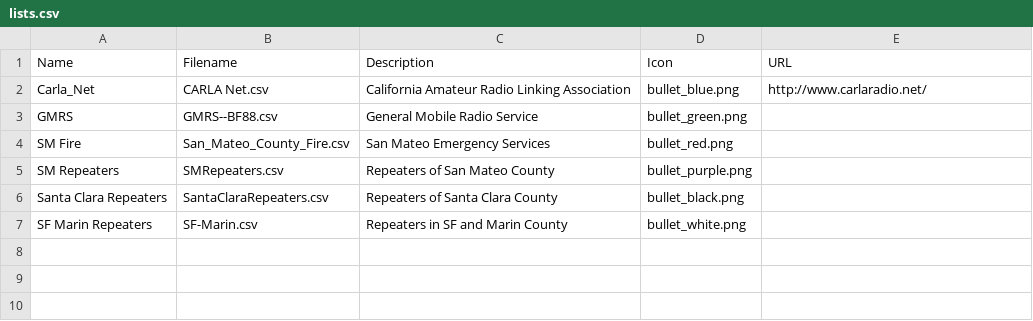
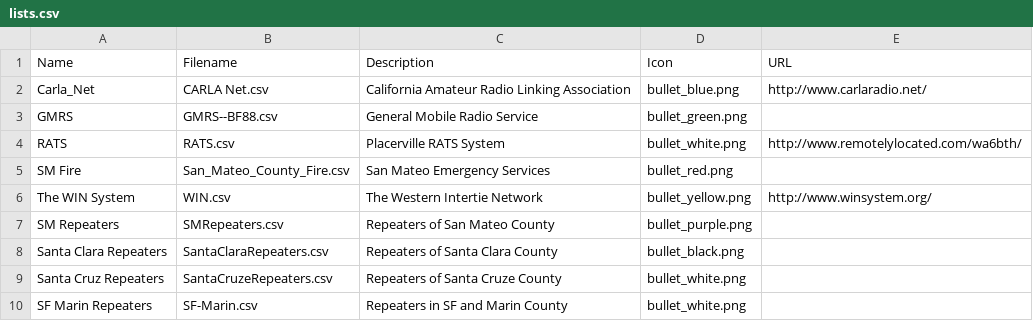
Before and after one commit to pcarmody/dev, a CSV file: repeater_map/StationLists/lists.csv, drawn as a sheet.

Commit message:
added two rows of repeater lists

```diff
--- a/repeater_map/StationLists/lists.csv
+++ b/repeater_map/StationLists/lists.csv
@@ -3,5 +3,8 @@ Carla_Net,CARLA Net.csv,California Amateur Radio Linking Association,bullet_blue
 GMRS,GMRS--BF88.csv,General Mobile Radio Service,bullet_green.png,
+RATS,RATS.csv,Placerville RATS System,bullet_white.png,http://www.remotelylocated.com/wa6bth/
 SM Fire,San_Mateo_County_Fire.csv,San Mateo Emergency Services,bullet_red.png,
+The WIN System,WIN.csv,The Western Intertie Network,bullet_yellow.png,http://www.winsystem.org/
 SM Repeaters,SMRepeaters.csv,Repeaters of San Mateo County,bullet_purple.png,
 Santa Clara Repeaters,SantaClaraRepeaters.csv,Repeaters of Santa Clara County,bullet_black.png,
+Santa Cruz Repeaters,SantaCruzeRepeaters.csv,Repeaters of Santa Cruze County,bullet_white.png,
 SF Marin Repeaters,SF-Marin.csv,Repeaters in SF and Marin County,bullet_white.png,
```
Also changed, not shown: 1 other file.
